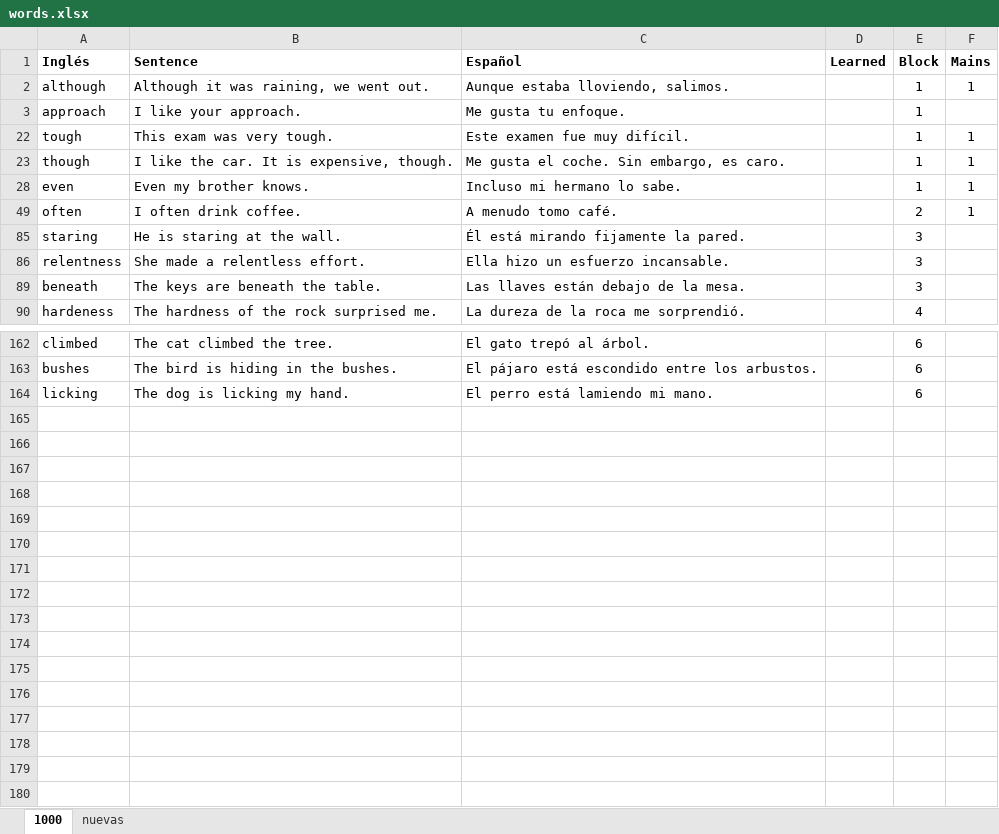
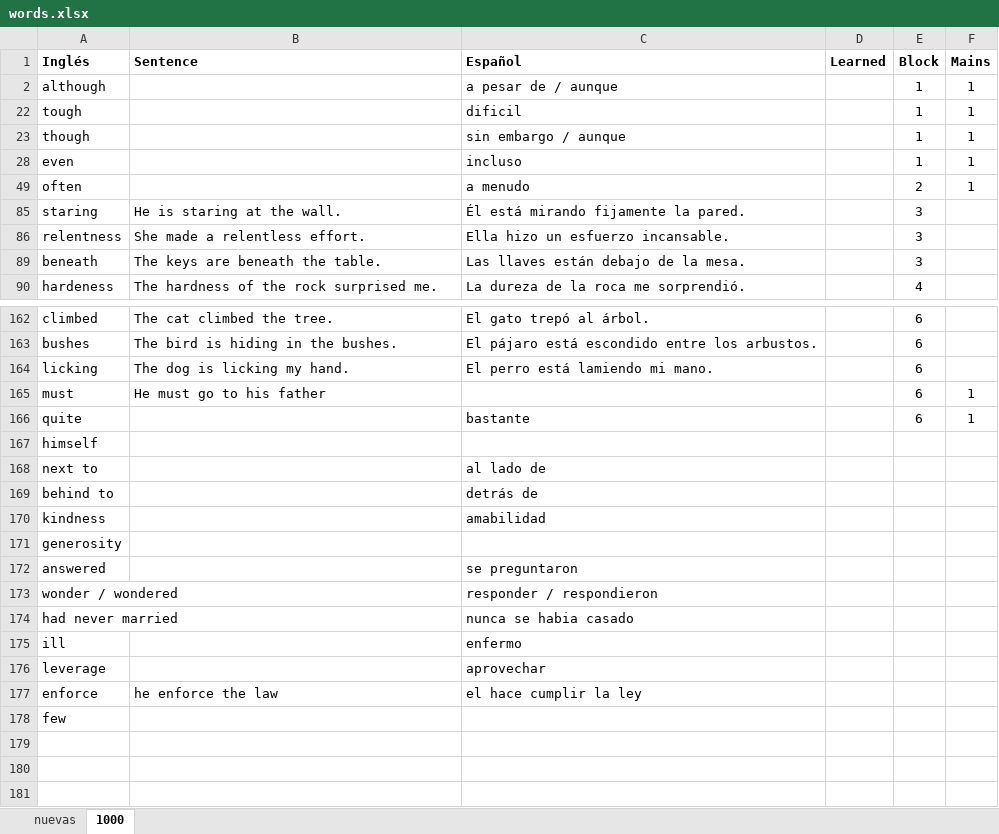
Before and after one commit to josebrx99/python, an Excel workbook: english/words.xlsx, sheet 1000, drawn as a sheet; only a part is shown, gaps mark what is left out; the shorter side is filled out with more unchanged rows; values as stored, in another font and other column widths than the file's, no borders; removed rows and columns are numbered as before the commit, all else as after; the diff covers the shown part only; the diff names each change by its address in the sheet, - before the commit and + after, or states it on an @@ line.

```diff
--- a/english/words.xlsx (sheet 1000)
+++ b/english/words.xlsx (sheet 1000)
@@ sheet tab order changed: nuevas | 1000 @@
-B2 (Sentence): Although it was raining, we went out.
+B2 (Sentence): (empty)
-C2 (Español): Aunque estaba lloviendo, salimos.
+C2 (Español): a pesar de / aunque
-row 3: approach | I like your approach. | Me gusta tu enfoque. |  | 1
-B22 (Sentence): This exam was very tough.
+B22 (Sentence): (empty)
-C22 (Español): Este examen fue muy difícil.
+C22 (Español): dificil
-B23 (Sentence): I like the car. It is expensive, though.
+B23 (Sentence): (empty)
-C23 (Español): Me gusta el coche. Sin embargo, es caro.
+C23 (Español): sin embargo / aunque
-B28 (Sentence): Even my brother knows.
+B28 (Sentence): (empty)
-C28 (Español): Incluso mi hermano lo sabe.
+C28 (Español): incluso
-B49 (Sentence): I often drink coffee.
+B49 (Sentence): (empty)
-C49 (Español): A menudo tomo café.
+C49 (Español): a menudo
-row 165: (empty)
+row 165: must | He must go to his father |  |  | 6 | 1
-row 166: (empty)
+row 166: quite |  | bastante |  | 6 | 1
-A167 (Inglés): (empty)
+A167 (Inglés): himself
-row 168: (empty)
+row 168: next to |  | al lado de
-row 169: (empty)
+row 169: behind to |  | detrás de
-row 170: (empty)
+row 170: kindness |  | amabilidad
-A171 (Inglés): (empty)
+A171 (Inglés): generosity
-row 172: (empty)
+row 172: answered |  | se preguntaron
-row 173: (empty)
+row 173: wonder / wondered |  | responder / respondieron
-row 174: (empty)
+row 174: had never married |  | nunca se habia casado
-row 175: (empty)
+row 175: ill |  | enfermo
-row 176: (empty)
+row 176: leverage |  | aprovechar
-row 177: (empty)
+row 177: enforce | he enforce the law | el hace cumplir la ley
-A178 (Inglés): (empty)
+A178 (Inglés): few
```
Also changed, not shown: 4 removed rows and 1 edited cell elsewhere in this sheet, sheet nuevas, 3 other files.
